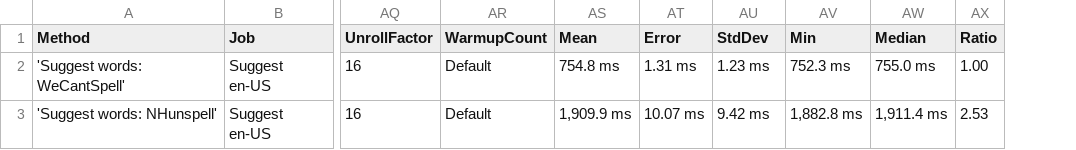
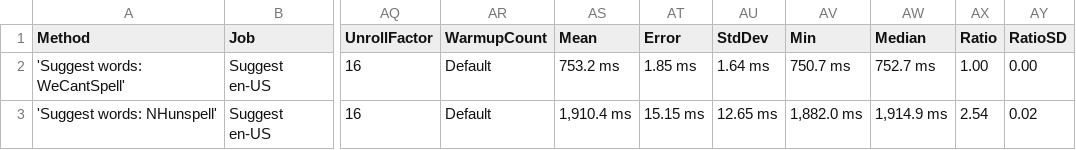
Before and after one commit to aarondandy/WeCantSpell.Hunspell, a CSV file: artifacts/bench/results/WeCantSpell.Hunspell.Benchmarks.NHunspell.Suites.SuggestEnUsSuite-report.csv, drawn as a sheet; only a part is shown, gaps mark what is left out; the diff names each change by its address in the sheet, - before the commit and + after, or states it on an @@ line.

```diff
--- a/artifacts/bench/results/WeCantSpell.Hunspell.Benchmarks.NHunspell.Suites.SuggestEnUsSuite-report.csv
+++ b/artifacts/bench/results/WeCantSpell.Hunspell.Benchmarks.NHunspell.Suites.SuggestEnUsSuite-report.csv
+column AY (RatioSD), rows 2-3: 0.00 | 0.02
-AS2 (Mean): 754.8 ms
+AS2 (Mean): 753.2 ms
-AT2 (Error): 1.31 ms
+AT2 (Error): 1.85 ms
-AU2 (StdDev): 1.23 ms
+AU2 (StdDev): 1.64 ms
-AV2 (Min): 752.3 ms
+AV2 (Min): 750.7 ms
-AW2 (Median): 755.0 ms
+AW2 (Median): 752.7 ms
-AS3 (Mean): 1,909.9 ms
+AS3 (Mean): 1,910.4 ms
-AT3 (Error): 10.07 ms
+AT3 (Error): 15.15 ms
-AU3 (StdDev): 9.42 ms
+AU3 (StdDev): 12.65 ms
-AV3 (Min): 1,882.8 ms
+AV3 (Min): 1,882.0 ms
-AW3 (Median): 1,911.4 ms
+AW3 (Median): 1,914.9 ms
-AX3 (Ratio): 2.53
+AX3 (Ratio): 2.54
```
Also changed, not shown: artifacts/bench/results/WeCantSpell.Hunspell.Benchmarks.NHunspell.Suites.CheckEnUsSuite-report.csv, artifacts/bench/results/WeCantSpell.Hunspell.Benchmarks.Suites.CheckEnUsSuite-report.csv, 18 other files.
